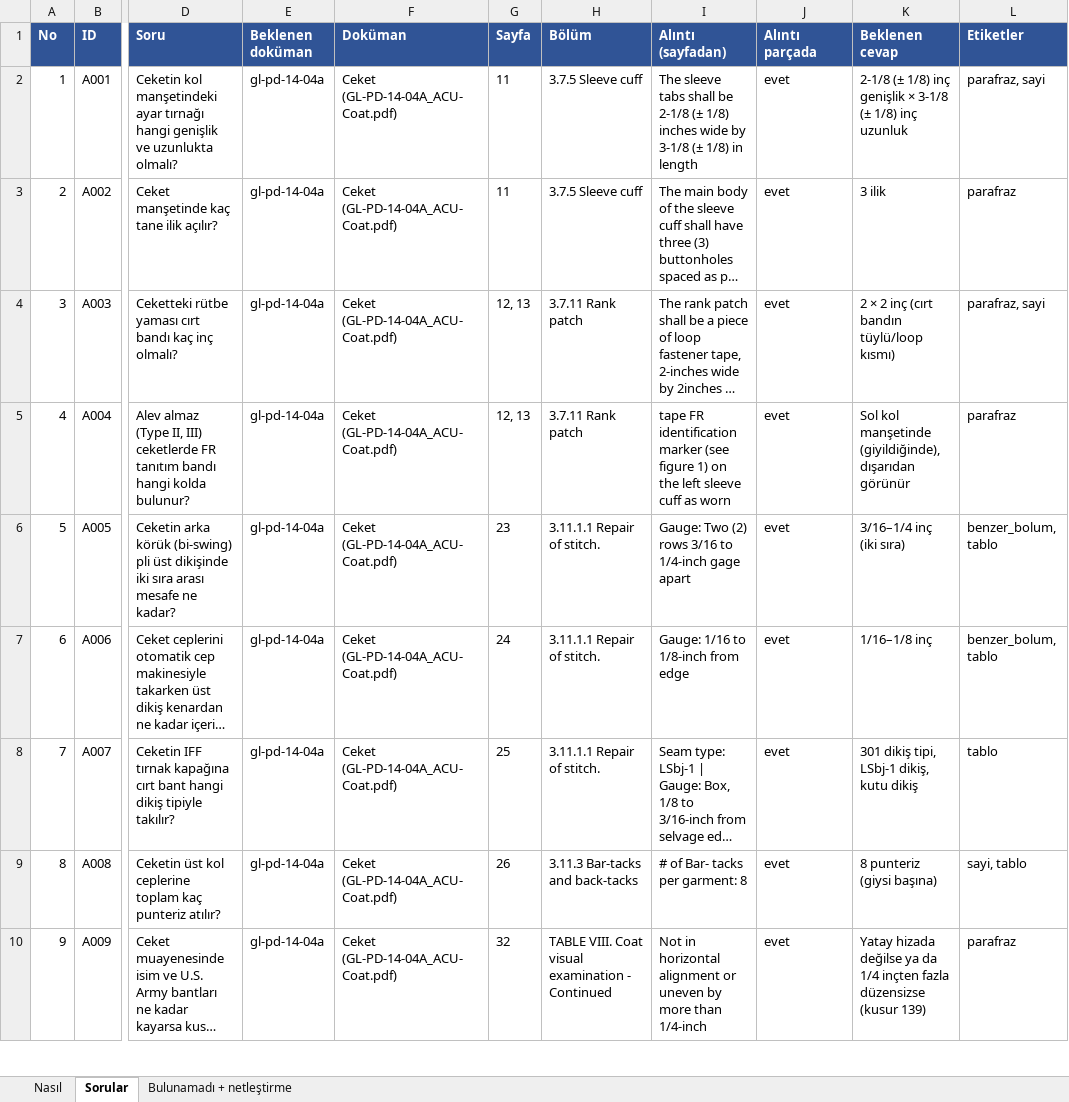
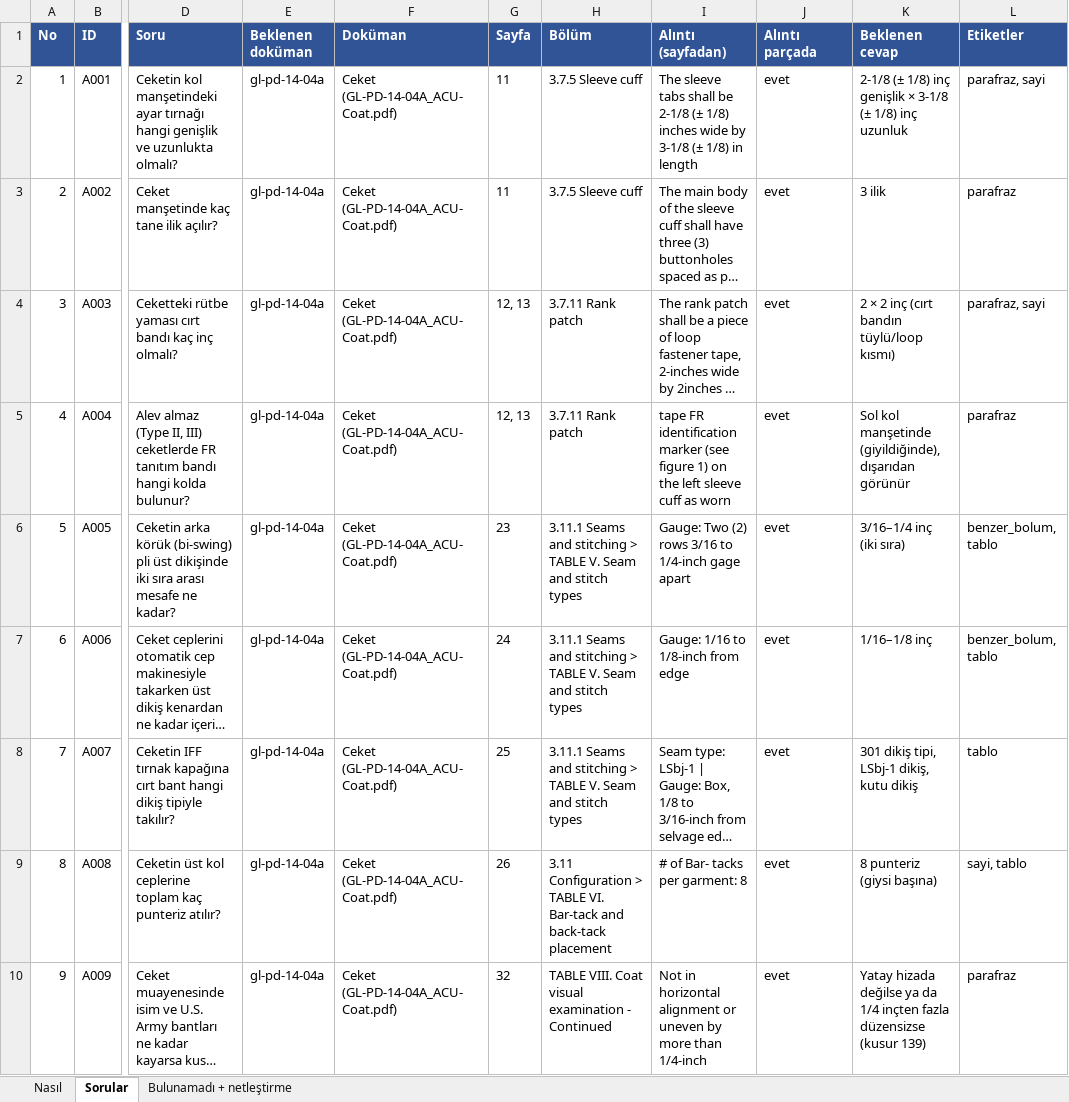
Before and after one commit to zelihaguven/visual_agent, an Excel workbook: Pilot/eval/aday_sorular_inceleme.xlsx, sheet Sorular, drawn as a sheet; only a part is shown, gaps mark what is left out; long unchanged cells end in …; values as stored, in another font and other column widths than the file's, no borders; the diff covers the shown part only; the diff names each change by its address in the sheet, - before the commit and + after, or states it on an @@ line.

```diff
--- a/Pilot/eval/aday_sorular_inceleme.xlsx (sheet Sorular)
+++ b/Pilot/eval/aday_sorular_inceleme.xlsx (sheet Sorular)
-H6:H8 (Bölüm): 3.11.1.1 Repair of stitch.
+H6:H8 (Bölüm): 3.11.1 Seams and stitching > TABLE V. Seam and stitch types
-H9 (Bölüm): 3.11.3 Bar-tacks and back-tacks
+H9 (Bölüm): 3.11 Configuration > TABLE VI. Bar-tack and back-tack placement
```
Also changed, not shown: 19 edited cells elsewhere in this sheet, 3 other files.
